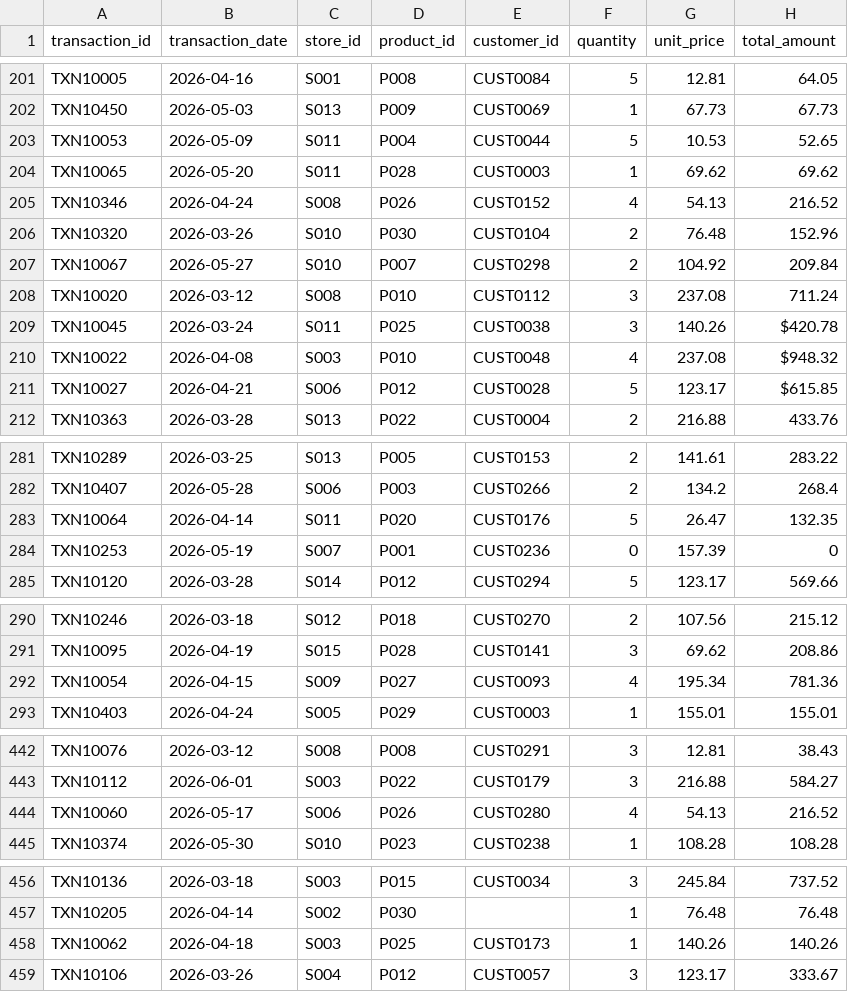
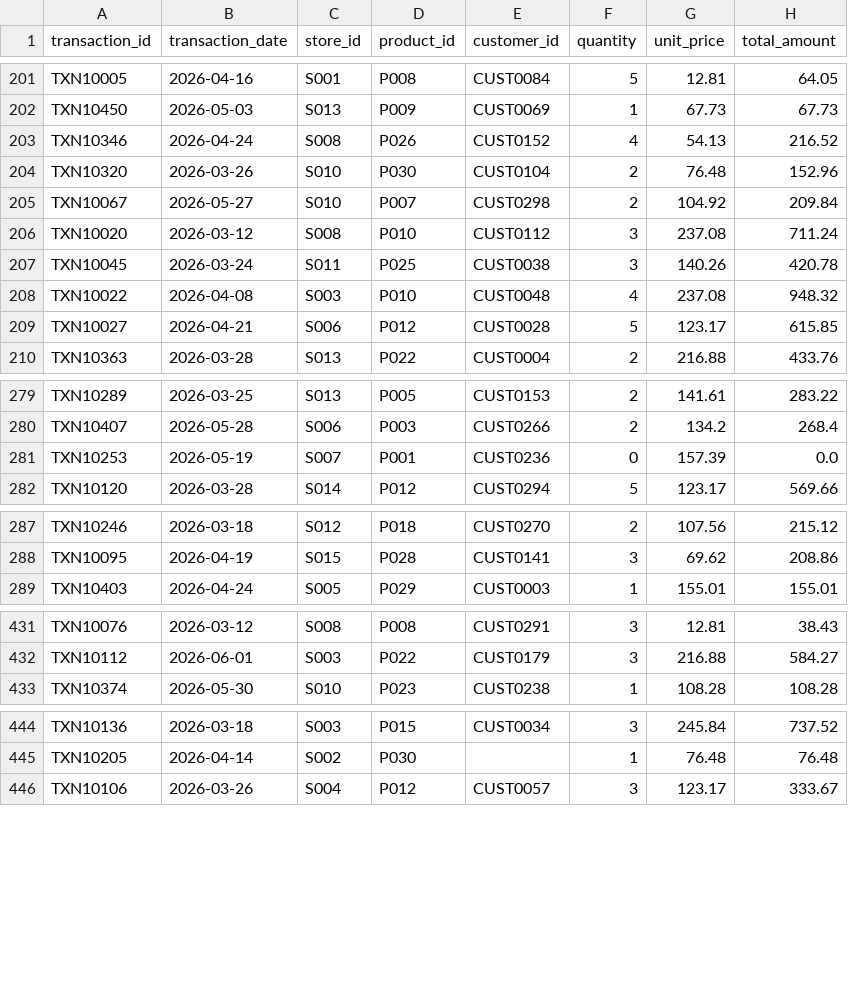
Before and after one commit to chap400001/mindex-data-engineering-challenge, a CSV file: output/transactions_cleaned_preview.csv, drawn as a sheet; only a part is shown, gaps mark what is left out; the diff covers the shown part only.

```diff
--- a/output/transactions_cleaned_preview.csv
+++ b/output/transactions_cleaned_preview.csv
@@ -202,4 +202,2 @@ TXN10005,2026-04-16,S001,P008,CUST0084,5,12.81,64.05
 TXN10450,2026-05-03,S013,P009,CUST0069,1,67.73,67.73
-TXN10053,2026-05-09,S011,P004,CUST0044,5,10.53,52.65
-TXN10065,2026-05-20,S011,P028,CUST0003,1,69.62,69.62
 TXN10346,2026-04-24,S008,P026,CUST0152,4,54.13,216.52
@@ -208,5 +206,5 @@ TXN10067,2026-05-27,S010,P007,CUST0298,2,104.92,209.84
 TXN10020,2026-03-12,S008,P010,CUST0112,3,237.08,711.24
-TXN10045,2026-03-24,S011,P025,CUST0038,3,140.26,$420.78
-TXN10022,2026-04-08,S003,P010,CUST0048,4,237.08,$948.32
-TXN10027,2026-04-21,S006,P012,CUST0028,5,123.17,$615.85
+TXN10045,2026-03-24,S011,P025,CUST0038,3,140.26,420.78
+TXN10022,2026-04-08,S003,P010,CUST0048,4,237.08,948.32
+TXN10027,2026-04-21,S006,P012,CUST0028,5,123.17,615.85
 TXN10363,2026-03-28,S013,P022,CUST0004,2,216.88,433.76
@@ -282,4 +280,3 @@ TXN10289,2026-03-25,S013,P005,CUST0153,2,141.61,283.22
 TXN10407,2026-05-28,S006,P003,CUST0266,2,134.2,268.4
-TXN10064,2026-04-14,S011,P020,CUST0176,5,26.47,132.35
-TXN10253,2026-05-19,S007,P001,CUST0236,0,157.39,0
+TXN10253,2026-05-19,S007,P001,CUST0236,0,157.39,0.0
 TXN10120,2026-03-28,S014,P012,CUST0294,5,123.17,569.66
@@ -291,3 +288,2 @@ TXN10246,2026-03-18,S012,P018,CUST0270,2,107.56,215.12
 TXN10095,2026-04-19,S015,P028,CUST0141,3,69.62,208.86
-TXN10054,2026-04-15,S009,P027,CUST0093,4,195.34,781.36
 TXN10403,2026-04-24,S005,P029,CUST0003,1,155.01,155.01
@@ -443,3 +432,2 @@ TXN10076,2026-03-12,S008,P008,CUST0291,3,12.81,38.43
 TXN10112,2026-06-01,S003,P022,CUST0179,3,216.88,584.27
-TXN10060,2026-05-17,S006,P026,CUST0280,4,54.13,216.52
 TXN10374,2026-05-30,S010,P023,CUST0238,1,108.28,108.28
@@ -457,3 +445,2 @@ TXN10136,2026-03-18,S003,P015,CUST0034,3,245.84,737.52
 TXN10205,2026-04-14,S002,P030,,1,76.48,76.48
-TXN10062,2026-04-18,S003,P025,CUST0173,1,140.26,140.26
 TXN10106,2026-03-26,S004,P012,CUST0057,3,123.17,333.67
```
Also changed, not shown: 9 removed rows and 26 edited cells elsewhere in this file, 3 other files.
